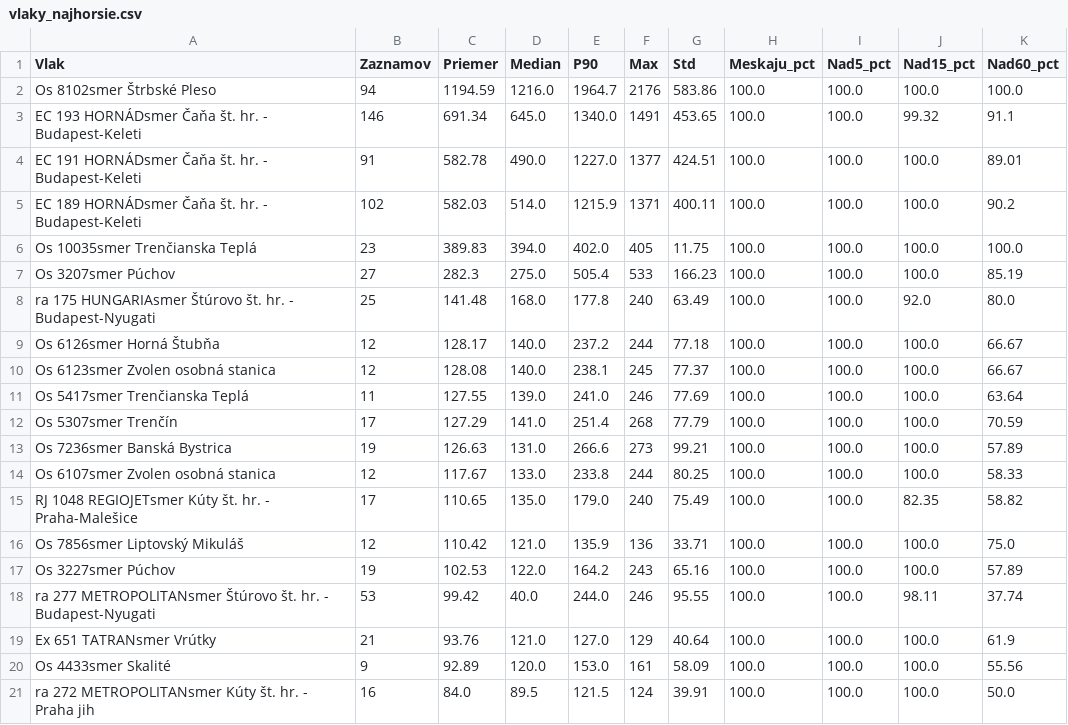
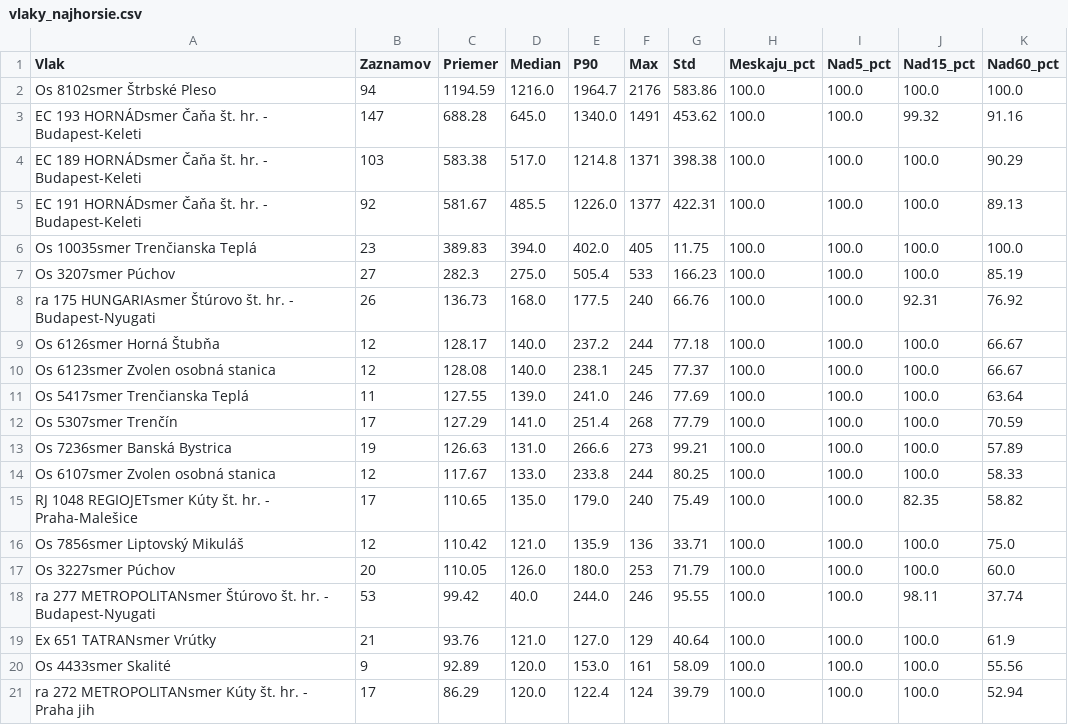
Before and after one commit to lalasonycierny/idos-meskanie, a CSV file: statistiky/vlaky_najhorsie.csv, drawn as a sheet.

```diff
--- a/statistiky/vlaky_najhorsie.csv
+++ b/statistiky/vlaky_najhorsie.csv
@@ -2,8 +2,8 @@
 Os 8102smer Štrbské Pleso;94;1194.59;1216.0;1964.7;2176;583.86;100.0;100.0;100.0;100.0
-EC 193 HORNÁDsmer Čaňa št. hr. - Budapest-Keleti;146;691.34;645.0;1340.0;1491;453.65;100.0;100.0;99.32;91.1
-EC 191 HORNÁDsmer Čaňa št. hr. - Budapest-Keleti;91;582.78;490.0;1227.0;1377;424.51;100.0;100.0;100.0;89.01
-EC 189 HORNÁDsmer Čaňa št. hr. - Budapest-Keleti;102;582.03;514.0;1215.9;1371;400.11;100.0;100.0;100.0;90.2
+EC 193 HORNÁDsmer Čaňa št. hr. - Budapest-Keleti;147;688.28;645.0;1340.0;1491;453.62;100.0;100.0;99.32;91.16
+EC 189 HORNÁDsmer Čaňa št. hr. - Budapest-Keleti;103;583.38;517.0;1214.8;1371;398.38;100.0;100.0;100.0;90.29
+EC 191 HORNÁDsmer Čaňa št. hr. - Budapest-Keleti;92;581.67;485.5;1226.0;1377;422.31;100.0;100.0;100.0;89.13
 Os 10035smer Trenčianska Teplá;23;389.83;394.0;402.0;405;11.75;100.0;100.0;100.0;100.0
 Os 3207smer Púchov;27;282.3;275.0;505.4;533;166.23;100.0;100.0;100.0;85.19
-ra 175 HUNGARIAsmer Štúrovo št. hr. - Budapest-Nyugati;25;141.48;168.0;177.8;240;63.49;100.0;100.0;92.0;80.0
+ra 175 HUNGARIAsmer Štúrovo št. hr. - Budapest-Nyugati;26;136.73;168.0;177.5;240;66.76;100.0;100.0;92.31;76.92
 Os 6126smer Horná Štubňa;12;128.17;140.0;237.2;244;77.18;100.0;100.0;100.0;66.67
@@ -16,3 +16,3 @@ RJ 1048 REGIOJETsmer Kúty št. hr. - Praha-Malešice;17;110.65;135.0;179.0;240
 Os 7856smer Liptovský Mikuláš;12;110.42;121.0;135.9;136;33.71;100.0;100.0;100.0;75.0
-Os 3227smer Púchov;19;102.53;122.0;164.2;243;65.16;100.0;100.0;100.0;57.89
+Os 3227smer Púchov;20;110.05;126.0;180.0;253;71.79;100.0;100.0;100.0;60.0
 ra 277 METROPOLITANsmer Štúrovo št. hr. - Budapest-Nyugati;53;99.42;40.0;244.0;246;95.55;100.0;100.0;98.11;37.74
@@ -20,2 +20,2 @@ Ex 651 TATRANsmer Vrútky;21;93.76;121.0;127.0;129;40.64;100.0;100.0;100.0;61.9
 Os 4433smer Skalité;9;92.89;120.0;153.0;161;58.09;100.0;100.0;100.0;55.56
-ra 272 METROPOLITANsmer Kúty št. hr. - Praha jih;16;84.0;89.5;121.5;124;39.91;100.0;100.0;100.0;50.0
+ra 272 METROPOLITANsmer Kúty št. hr. - Praha jih;17;86.29;120.0;122.4;124;39.79;100.0;100.0;100.0;52.94
```
Also changed, not shown: data/databaza_meskani.csv, statistiky/stanice_najcastejsie_nad15.csv, 37 other files.
